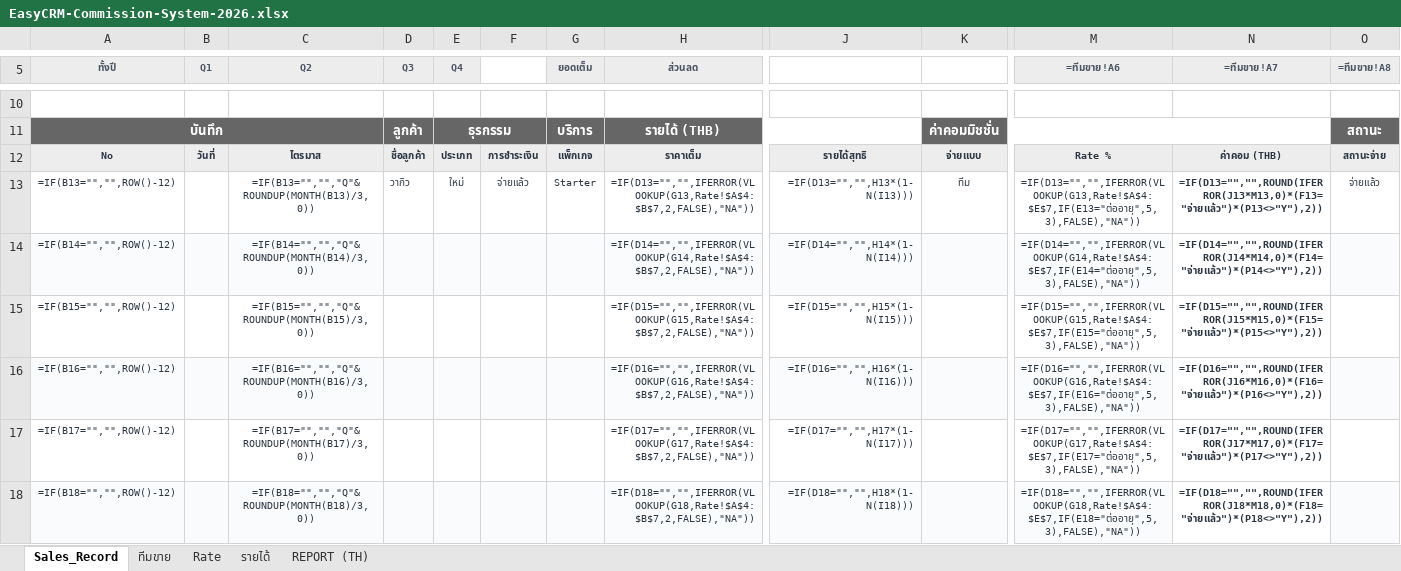
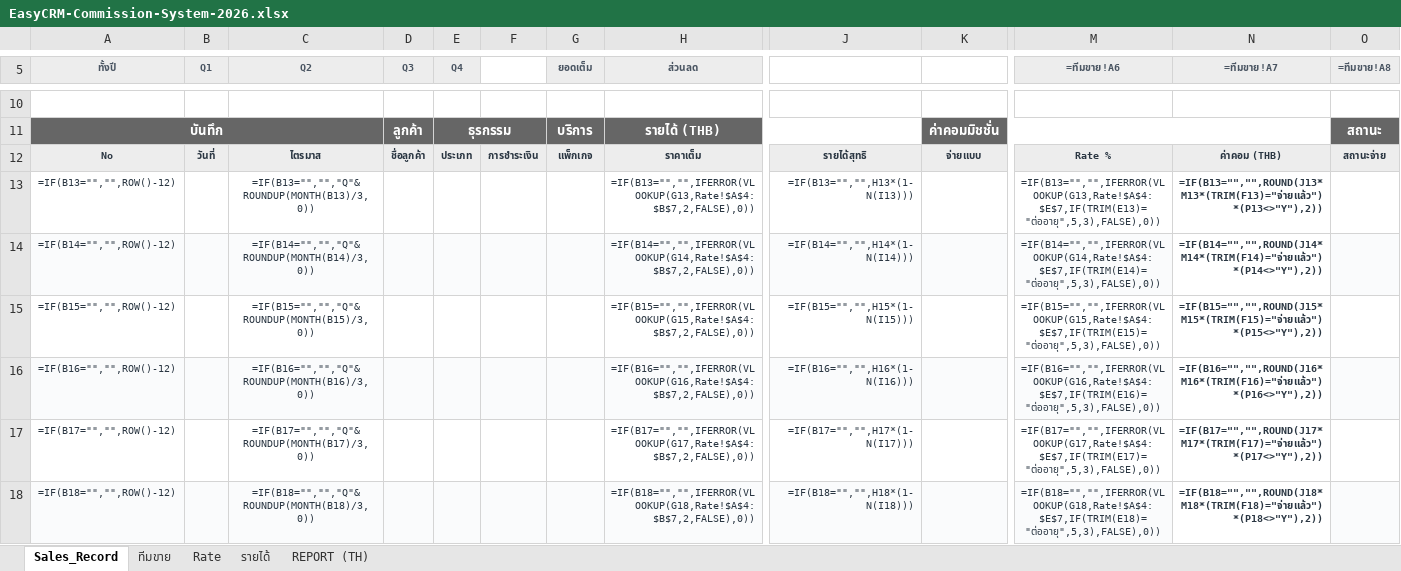
Before and after one commit to bbm8sus4/secondbrain-vault, an Excel workbook: EasyCRM/EasyCRM-Commission-System-2026.xlsx, sheet Sales_Record, drawn as a sheet; only a part is shown, gaps mark what is left out; values as stored, in another font and other column widths than the file's, no borders; formulas without a stored value are shown as written; conditional formats not drawn; the diff covers the shown part only; the diff names each change by its address in the sheet, - before the commit and + after, or states it on an @@ line.

```diff
--- a/EasyCRM/EasyCRM-Commission-System-2026.xlsx (sheet Sales_Record)
+++ b/EasyCRM/EasyCRM-Commission-System-2026.xlsx (sheet Sales_Record)
-D13 (Q3): วากิว
+D13 (Q3): (empty)
-E13 (Q4): ใหม่
+E13 (Q4): (empty)
-F13: จ่ายแล้ว
+F13: (empty)
-G13 (ยอดเต็ม): Starter
+G13 (ยอดเต็ม): (empty)
-H13 (ส่วนลด): =IF(D13="","",IFERROR(VLOOKUP(G13,Rate!$A$4:$B$7,2,FALSE),"NA"))
+H13 (ส่วนลด): =IF(B13="","",IFERROR(VLOOKUP(G13,Rate!$A$4:$B$7,2,FALSE),0))
-J13: =IF(D13="","",H13*(1-N(I13)))
+J13: =IF(B13="","",H13*(1-N(I13)))
-K13: ทีม
+K13: (empty)
-M13 (=ทีมขาย!A6): =IF(D13="","",IFERROR(VLOOKUP(G13,Rate!$A$4:$E$7,IF(E13="ต่ออายุ",5,3),FALSE),"NA"))
+M13 (=ทีมขาย!A6): =IF(B13="","",IFERROR(VLOOKUP(G13,Rate!$A$4:$E$7,IF(TRIM(E13)="ต่ออายุ",5,3),FALSE),0))
-N13 (=ทีมขาย!A7): =IF(D13="","",ROUND(IFERROR(J13*M13,0)*(F13="จ่ายแล้ว")*(P13<>"Y"),2))
+N13 (=ทีมขาย!A7): =IF(B13="","",ROUND(J13*M13*(TRIM(F13)="จ่ายแล้ว")*(P13<>"Y"),2))
-O13 (=ทีมขาย!A8): จ่ายแล้ว
+O13 (=ทีมขาย!A8): (empty)
-H14 (ส่วนลด): =IF(D14="","",IFERROR(VLOOKUP(G14,Rate!$A$4:$B$7,2,FALSE),"NA"))
+H14 (ส่วนลด): =IF(B14="","",IFERROR(VLOOKUP(G14,Rate!$A$4:$B$7,2,FALSE),0))
-J14: =IF(D14="","",H14*(1-N(I14)))
+J14: =IF(B14="","",H14*(1-N(I14)))
-M14 (=ทีมขาย!A6): =IF(D14="","",IFERROR(VLOOKUP(G14,Rate!$A$4:$E$7,IF(E14="ต่ออายุ",5,3),FALSE),"NA"))
+M14 (=ทีมขาย!A6): =IF(B14="","",IFERROR(VLOOKUP(G14,Rate!$A$4:$E$7,IF(TRIM(E14)="ต่ออายุ",5,3),FALSE),0))
-N14 (=ทีมขาย!A7): =IF(D14="","",ROUND(IFERROR(J14*M14,0)*(F14="จ่ายแล้ว")*(P14<>"Y"),2))
+N14 (=ทีมขาย!A7): =IF(B14="","",ROUND(J14*M14*(TRIM(F14)="จ่ายแล้ว")*(P14<>"Y"),2))
-H15 (ส่วนลด): =IF(D15="","",IFERROR(VLOOKUP(G15,Rate!$A$4:$B$7,2,FALSE),"NA"))
+H15 (ส่วนลด): =IF(B15="","",IFERROR(VLOOKUP(G15,Rate!$A$4:$B$7,2,FALSE),0))
-J15: =IF(D15="","",H15*(1-N(I15)))
+J15: =IF(B15="","",H15*(1-N(I15)))
-M15 (=ทีมขาย!A6): =IF(D15="","",IFERROR(VLOOKUP(G15,Rate!$A$4:$E$7,IF(E15="ต่ออายุ",5,3),FALSE),"NA"))
+M15 (=ทีมขาย!A6): =IF(B15="","",IFERROR(VLOOKUP(G15,Rate!$A$4:$E$7,IF(TRIM(E15)="ต่ออายุ",5,3),FALSE),0))
-N15 (=ทีมขาย!A7): =IF(D15="","",ROUND(IFERROR(J15*M15,0)*(F15="จ่ายแล้ว")*(P15<>"Y"),2))
+N15 (=ทีมขาย!A7): =IF(B15="","",ROUND(J15*M15*(TRIM(F15)="จ่ายแล้ว")*(P15<>"Y"),2))
-H16 (ส่วนลด): =IF(D16="","",IFERROR(VLOOKUP(G16,Rate!$A$4:$B$7,2,FALSE),"NA"))
+H16 (ส่วนลด): =IF(B16="","",IFERROR(VLOOKUP(G16,Rate!$A$4:$B$7,2,FALSE),0))
-J16: =IF(D16="","",H16*(1-N(I16)))
+J16: =IF(B16="","",H16*(1-N(I16)))
-M16 (=ทีมขาย!A6): =IF(D16="","",IFERROR(VLOOKUP(G16,Rate!$A$4:$E$7,IF(E16="ต่ออายุ",5,3),FALSE),"NA"))
+M16 (=ทีมขาย!A6): =IF(B16="","",IFERROR(VLOOKUP(G16,Rate!$A$4:$E$7,IF(TRIM(E16)="ต่ออายุ",5,3),FALSE),0))
-N16 (=ทีมขาย!A7): =IF(D16="","",ROUND(IFERROR(J16*M16,0)*(F16="จ่ายแล้ว")*(P16<>"Y"),2))
+N16 (=ทีมขาย!A7): =IF(B16="","",ROUND(J16*M16*(TRIM(F16)="จ่ายแล้ว")*(P16<>"Y"),2))
-H17 (ส่วนลด): =IF(D17="","",IFERROR(VLOOKUP(G17,Rate!$A$4:$B$7,2,FALSE),"NA"))
+H17 (ส่วนลด): =IF(B17="","",IFERROR(VLOOKUP(G17,Rate!$A$4:$B$7,2,FALSE),0))
-J17: =IF(D17="","",H17*(1-N(I17)))
+J17: =IF(B17="","",H17*(1-N(I17)))
-M17 (=ทีมขาย!A6): =IF(D17="","",IFERROR(VLOOKUP(G17,Rate!$A$4:$E$7,IF(E17="ต่ออายุ",5,3),FALSE),"NA"))
+M17 (=ทีมขาย!A6): =IF(B17="","",IFERROR(VLOOKUP(G17,Rate!$A$4:$E$7,IF(TRIM(E17)="ต่ออายุ",5,3),FALSE),0))
-N17 (=ทีมขาย!A7): =IF(D17="","",ROUND(IFERROR(J17*M17,0)*(F17="จ่ายแล้ว")*(P17<>"Y"),2))
+N17 (=ทีมขาย!A7): =IF(B17="","",ROUND(J17*M17*(TRIM(F17)="จ่ายแล้ว")*(P17<>"Y"),2))
-H18 (ส่วนลด): =IF(D18="","",IFERROR(VLOOKUP(G18,Rate!$A$4:$B$7,2,FALSE),"NA"))
+H18 (ส่วนลด): =IF(B18="","",IFERROR(VLOOKUP(G18,Rate!$A$4:$B$7,2,FALSE),0))
-J18: =IF(D18="","",H18*(1-N(I18)))
+J18: =IF(B18="","",H18*(1-N(I18)))
-M18 (=ทีมขาย!A6): =IF(D18="","",IFERROR(VLOOKUP(G18,Rate!$A$4:$E$7,IF(E18="ต่ออายุ",5,3),FALSE),"NA"))
+M18 (=ทีมขาย!A6): =IF(B18="","",IFERROR(VLOOKUP(G18,Rate!$A$4:$E$7,IF(TRIM(E18)="ต่ออายุ",5,3),FALSE),0))
-N18 (=ทีมขาย!A7): =IF(D18="","",ROUND(IFERROR(J18*M18,0)*(F18="จ่ายแล้ว")*(P18<>"Y"),2))
+N18 (=ทีมขาย!A7): =IF(B18="","",ROUND(J18*M18*(TRIM(F18)="จ่ายแล้ว")*(P18<>"Y"),2))
```
Also changed, not shown: 136 edited cells elsewhere in this sheet, sheet ทีมขาย, sheet Rate, 3 other files.
